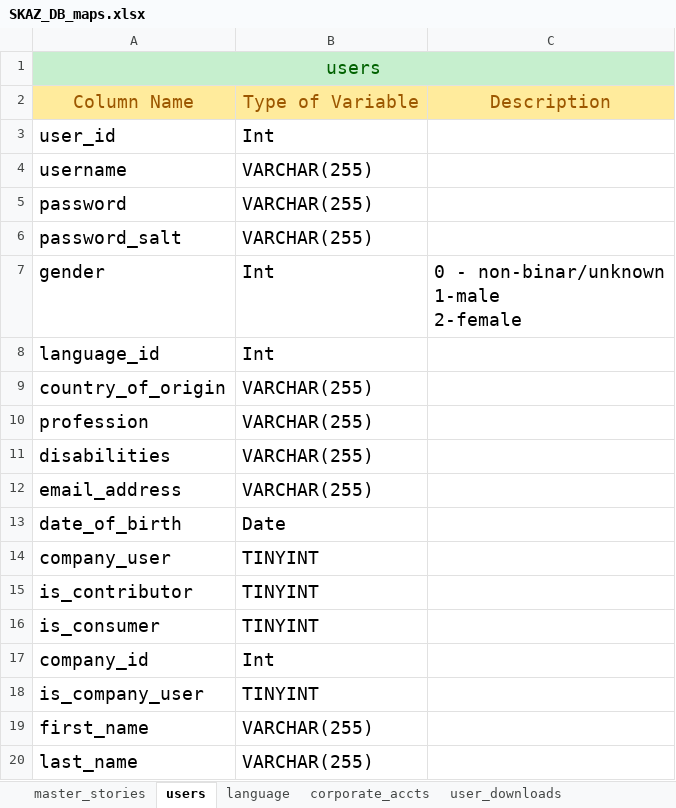
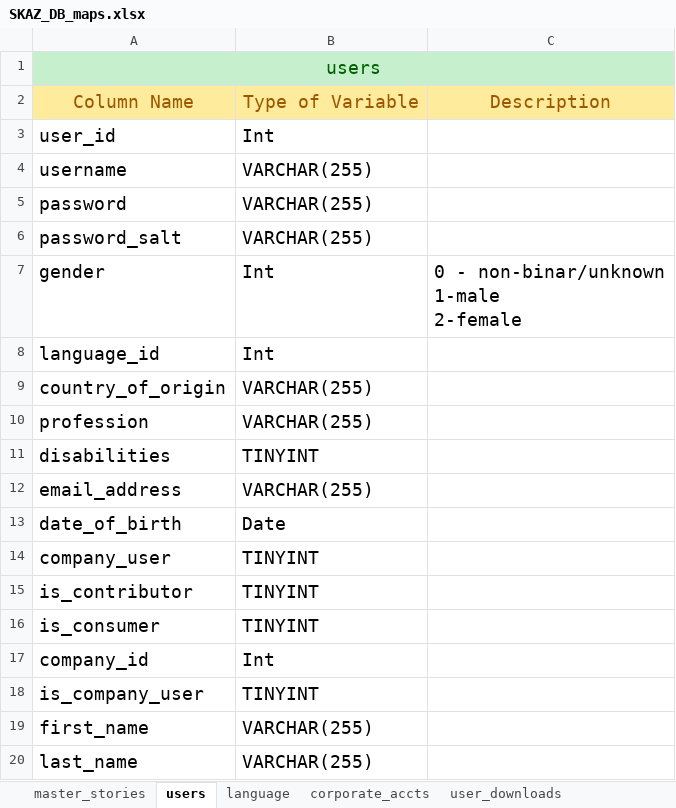
Before and after one commit to AudioOdyssey/AA1, an Excel workbook: documentation/SKAZ_DB_maps.xlsx, sheet users, drawn as a sheet; values as stored, in another font and other column widths than the file's, no borders; the diff names each change by its address in the sheet, - before the commit and + after, or states it on an @@ line.

```diff
--- a/documentation/SKAZ_DB_maps.xlsx (sheet users)
+++ b/documentation/SKAZ_DB_maps.xlsx (sheet users)
-B11: VARCHAR(255)
+B11: TINYINT
```
Also changed, not shown: 2 other files.
